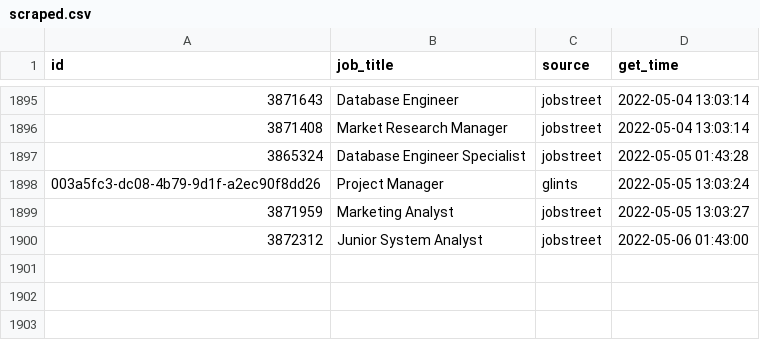
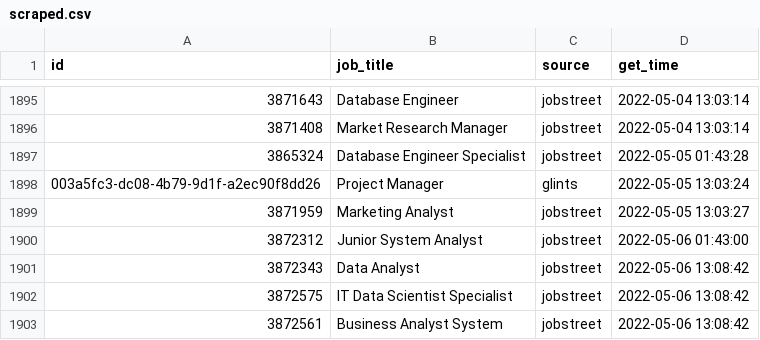
Before and after one commit to akherlan/jobvacancy, a CSV file: output/scraped.csv, drawn as a sheet; only a part is shown, gaps mark what is left out; the diff names each change by its address in the sheet, - before the commit and + after, or states it on an @@ line.

```diff
--- a/output/scraped.csv
+++ b/output/scraped.csv
+row 1901: 3872343 | Data Analyst | jobstreet | 2022-05-06 13:08:42
+row 1902: 3872575 | IT Data Scientist Specialist | jobstreet | 2022-05-06 13:08:42
+row 1903: 3872561 | Business Analyst System | jobstreet | 2022-05-06 13:08:42
```
Also changed, not shown: output/posted.csv.
